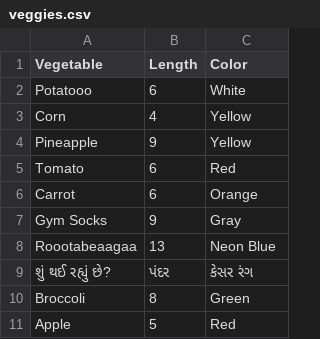
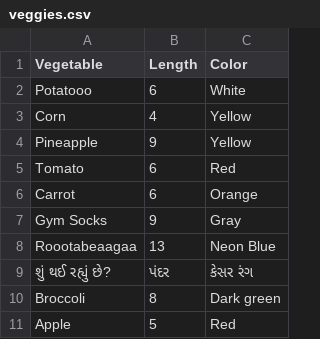
Before and after one commit to surabhihodigere/bad-veggies-website-section-b, a CSV file: veggies.csv, drawn as a sheet.

Commit message:
Update veggies.csv
Committed directly to the main branch before. Sorry about that. Creating this pull request now.

```diff
--- a/veggies.csv
+++ b/veggies.csv
@@ -9,3 +9,3 @@ Roootabeaagaa,13, Neon Blue
 શું થઈ રહ્યું છે?, પંદર, કેસર રંગ
-Broccoli,8, Green
+Broccoli,8, Dark green
 Apple,5,Red
```
